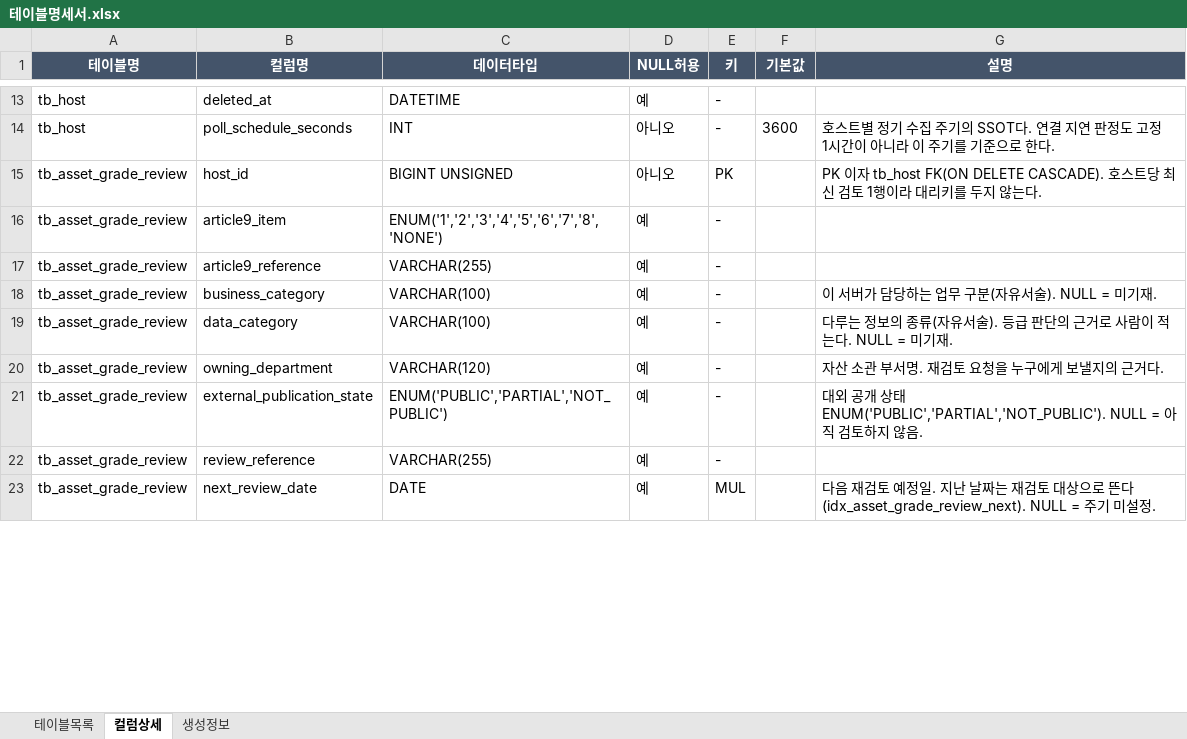
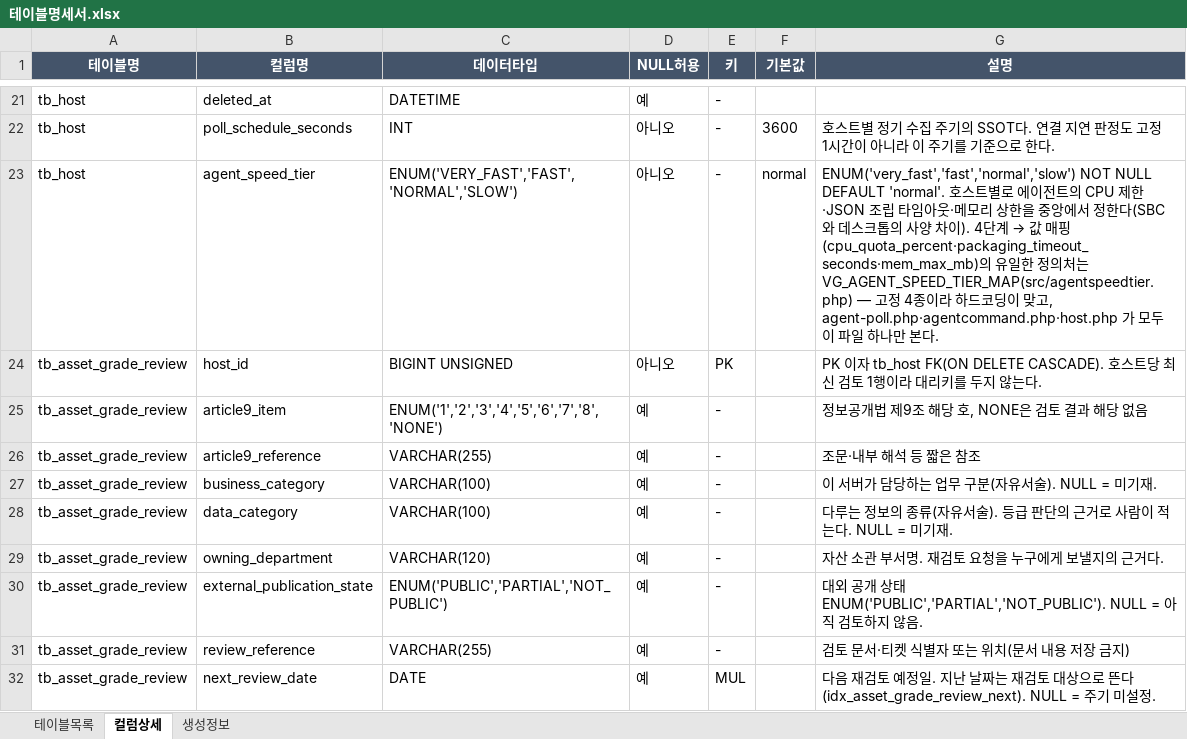
Before and after one commit to JeongDoWook/vuln-agent, an Excel workbook: docs/specs/테이블명세서.xlsx, sheet 컬럼상세, drawn as a sheet; only a part is shown, gaps mark what is left out; values as stored, in another font and other column widths than the file's, no borders; addresses are those after the commit; the diff covers the shown part only; the diff names each change by its address in the sheet, - before the commit and + after, or states it on an @@ line.

```diff
--- a/docs/specs/테이블명세서.xlsx (sheet 컬럼상세)
+++ b/docs/specs/테이블명세서.xlsx (sheet 컬럼상세)
+row 23: tb_host | agent_speed_tier | ENUM('VERY_FAST','FAST','NORMAL','SLOW') | 아니오 | - | normal | ENUM('very_fast','fast','normal','slow') NOT NULL DEFAULT 'normal'. 호스트별로 에이전트의 CPU 제한·JSON 조립 타임아웃·메모리 상한을 중앙에서 정한다(SBC 와 데스크톱의 사양 차이). 4단계 → 값 매핑(cpu_quota_percent·packaging_timeout_seconds·mem_max_mb)의 유일한 정의처는 VG_AGENT_SPEED_TIER_MAP(src/agentspeedtier.php) — 고정 4종이라 하드코딩이 맞고, agent-poll.php·agentcommand.php·host.php 가 모두 이 파일 하나만 본다.
-G25 (설명): (empty)
+G25 (설명): 정보공개법 제9조 해당 호, NONE은 검토 결과 해당 없음
-G26 (설명): (empty)
+G26 (설명): 조문·내부 해석 등 짧은 참조
-G31 (설명): (empty)
+G31 (설명): 검토 문서·티켓 식별자 또는 위치(문서 내용 저장 금지)
```
Also changed, not shown: 17 added rows, 4 removed rows and 27 edited cells elsewhere in this sheet, sheet 생성정보, 2 other files.
